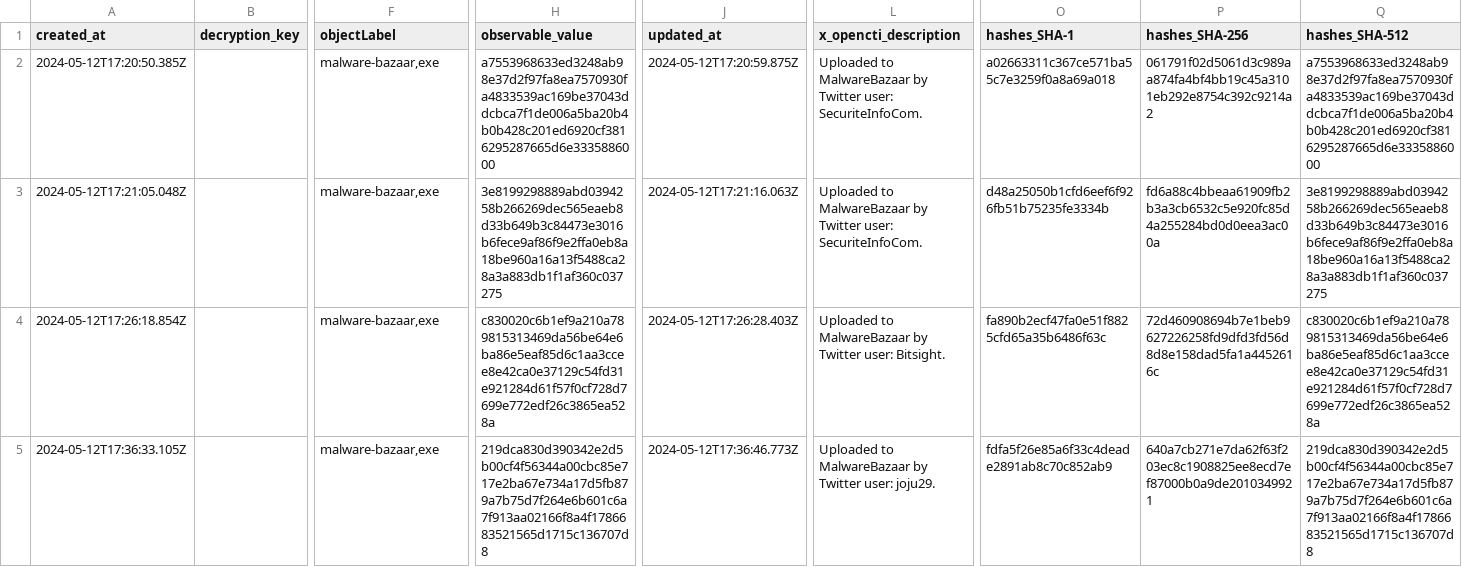
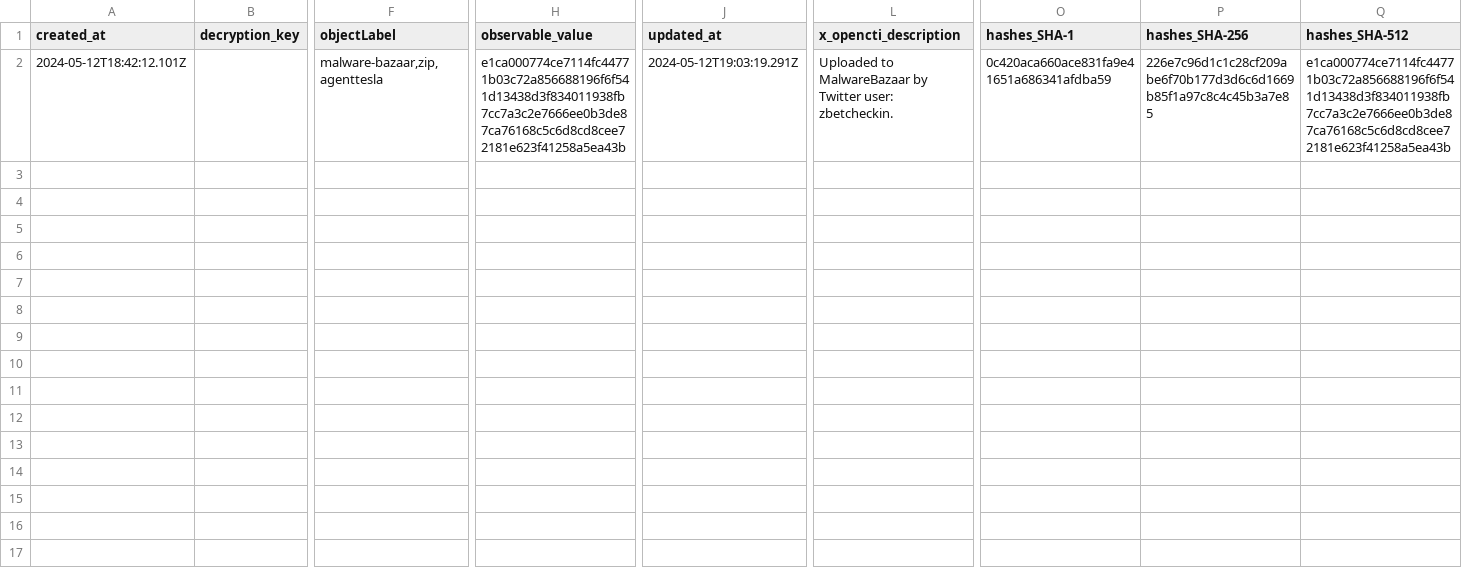
Before and after one commit to WildDogOne/CTI, a CSV file: Artifact_1h.csv, drawn as a sheet; only a part is shown, gaps mark what is left out; removed rows and columns are numbered as before the commit, all else as after; rows hold the shown columns only; the diff names each change by its address in the sheet, - before the commit and + after, or states it on an @@ line.

Commit message:
Update Artifact_1h

```diff
--- a/Artifact_1h.csv
+++ b/Artifact_1h.csv
-row 2: 2024-05-12T17:20:50.385Z |  | malware-bazaar,exe | a7553968633ed3248ab98e37d2f97fa8ea7570930fa4833539ac169be37043ddcbca7f1de006a5ba20b4b0b428c201ed6920cf3816295287665d6e3335886000 | 2024-05-12T17:20:59.875Z | Uploaded to MalwareBazaar by Twitter user: SecuriteInfoCom. | a02663311c367ce571ba55c7e3259f0a8a69a018 | 061791f02d5061d3c989aa874fa4bf4bb19c45a3101eb292e8754c392c9214a2 | a7553968633ed3248ab98e37d2f97fa8ea7570930fa4833539ac169be37043ddcbca7f1de006a5ba20b4b0b428c201ed6920cf3816295287665d6e3335886000
-row 3: 2024-05-12T17:21:05.048Z |  | malware-bazaar,exe | 3e8199298889abd0394258b266269dec565eaeb8d33b649b3c84473e3016b6fece9af86f9e2ffa0eb8a18be960a16a13f5488ca28a3a883db1f1af360c037275 | 2024-05-12T17:21:16.063Z | Uploaded to MalwareBazaar by Twitter user: SecuriteInfoCom. | d48a25050b1cfd6eef6f926fb51b75235fe3334b | fd6a88c4bbeaa61909fb2b3a3cb6532c5e920fc85d4a255284bd0d0eea3ac00a | 3e8199298889abd0394258b266269dec565eaeb8d33b649b3c84473e3016b6fece9af86f9e2ffa0eb8a18be960a16a13f5488ca28a3a883db1f1af360c037275
-A2 (created_at): 2024-05-12T17:26:18.854Z
+A2 (created_at): 2024-05-12T18:42:12.101Z
-F2 (objectLabel): malware-bazaar,exe
+F2 (objectLabel): malware-bazaar,zip,agenttesla
-H2 (observable_value): c830020c6b1ef9a210a789815313469da56be64e6ba86e5eaf85d6c1aa3ccee8e42ca0e37129c54fd31e921284d61f57f0cf728d7699e772edf26c3865ea528a
+H2 (observable_value): e1ca000774ce7114fc44771b03c72a856688196f6f541d13438d3f834011938fb7cc7a3c2e7666ee0b3de87ca76168c5c6d8cd8cee72181e623f41258a5ea43b
-J2 (updated_at): 2024-05-12T17:26:28.403Z
+J2 (updated_at): 2024-05-12T19:03:19.291Z
-L2 (x_opencti_description): …Twitter user: Bitsight.
+L2 (x_opencti_description): …Twitter user: zbetcheckin.
-O2 (hashes_SHA-1): fa890b2ecf47fa0e51f8825cfd65a35b6486f63c
+O2 (hashes_SHA-1): 0c420aca660ace831fa9e41651a686341afdba59
-P2 (hashes_SHA-256): 72d460908694b7e1beb9627226258fd9dfd3fd56d8d8e158dad5fa1a4452616c
+P2 (hashes_SHA-256): 226e7c96d1c1c28cf209abe6f70b177d3d6c6d1669b85f1a97c8c4c45b3a7e85
-Q2 (hashes_SHA-512): c830020c6b1ef9a210a789815313469da56be64e6ba86e5eaf85d6c1aa3ccee8e42ca0e37129c54fd31e921284d61f57f0cf728d7699e772edf26c3865ea528a
+Q2 (hashes_SHA-512): e1ca000774ce7114fc44771b03c72a856688196f6f541d13438d3f834011938fb7cc7a3c2e7666ee0b3de87ca76168c5c6d8cd8cee72181e623f41258a5ea43b
-row 5: 2024-05-12T17:36:33.105Z |  | malware-bazaar,exe | 219dca830d390342e2d5b00cf4f56344a00cbc85e717e2ba67e734a17d5fb879a7b75d7f264e6b601c6a7f913aa02166f8a4f1786683521565d1715c136707d8 | 2024-05-12T17:36:46.773Z | Uploaded to MalwareBazaar by Twitter user: joju29. | fdfa5f26e85a6f33c4deade2891ab8c70c852ab9 | 640a7cb271e7da62f63f203ec8c1908825ee8ecd7ef87000b0a9de2010349921 | 219dca830d390342e2d5b00cf4f56344a00cbc85e717e2ba67e734a17d5fb879a7b75d7f264e6b601c6a7f913aa02166f8a4f1786683521565d1715c136707d8
```
Also changed, not shown: 1 other file.
